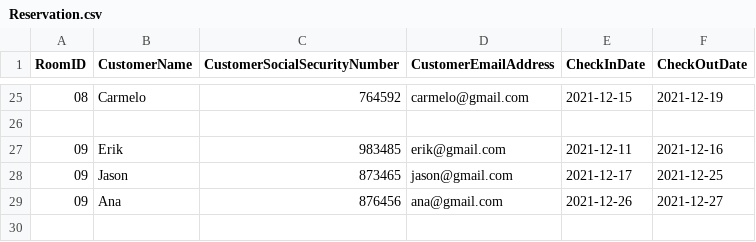
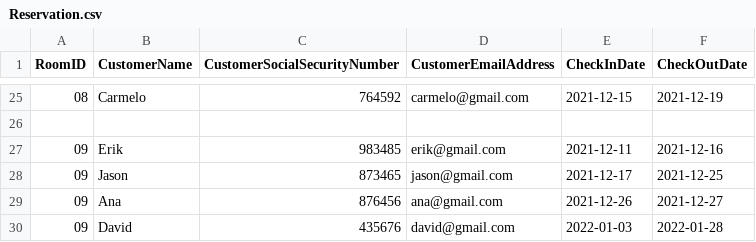
Before and after one commit to AliAMoteirek/HotelApp, a CSV file: Reservation.csv, drawn as a sheet; only a part is shown, gaps mark what is left out.

Commit message:
reservation

```diff
--- a/Reservation.csv
+++ b/Reservation.csv
@@ -29 +29,2 @@ RoomID;CustomerName;CustomerSocialSecurityNumber;CustomerEmailAddress;CheckInDat
 09;Ana;876456;ana@gmail.com;2021-12-26;2021-12-27
+09;David;435676;david@gmail.com;2022-01-03;2022-01-28
```
